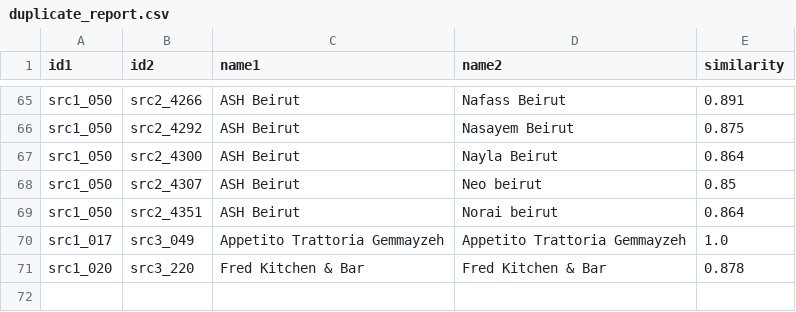
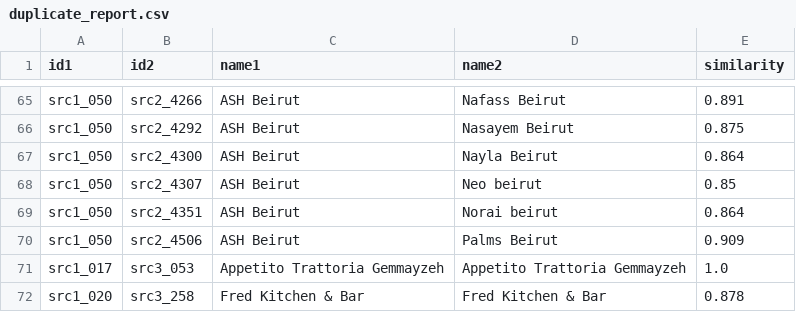
Before and after one commit to rawanb8/dining-analysis, a CSV file: merged/duplicate_report.csv, drawn as a sheet; only a part is shown, gaps mark what is left out.

```diff
--- a/merged/duplicate_report.csv
+++ b/merged/duplicate_report.csv
@@ -69,3 +69,4 @@ src1_050,src2_4307,ASH Beirut,Neo beirut,0.85
 src1_050,src2_4351,ASH Beirut,Norai beirut,0.864
-src1_017,src3_049,Appetito Trattoria Gemmayzeh,Appetito Trattoria Gemmayzeh,1.0
-src1_020,src3_220,Fred Kitchen & Bar,Fred Kitchen & Bar,0.878
+src1_050,src2_4506,ASH Beirut,Palms Beirut,0.909
+src1_017,src3_053,Appetito Trattoria Gemmayzeh,Appetito Trattoria Gemmayzeh,1.0
+src1_020,src3_258,Fred Kitchen & Bar,Fred Kitchen & Bar,0.878
```
Also changed, not shown: machine_learning/ml_grid_search_results.csv, machine_learning/ml_restaurant_level_predictions.csv, 29 other files.
